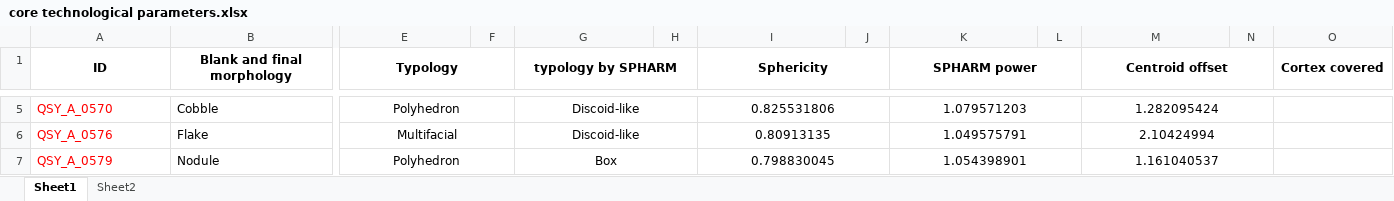
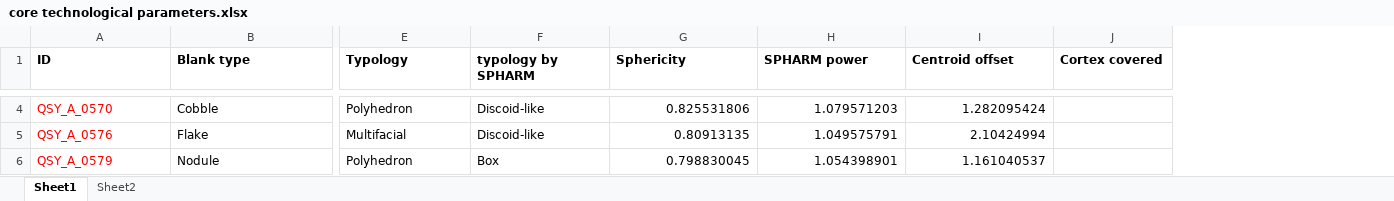
Before and after one commit to zhiye0927/QSY-Spheroids-Study, an Excel workbook: analysis/data/derived_data/core technological parameters.xlsx, sheet Sheet1, drawn as a sheet; only a part is shown, gaps mark what is left out; values as stored, in another font and other column widths than the file's, no borders; removed rows and columns are numbered as before the commit, all else as after; the diff covers the shown part only; the diff names each change by its address in the sheet, - before the commit and + after, or states it on an @@ line.

```diff
--- a/analysis/data/derived_data/core technological parameters.xlsx (sheet Sheet1)
+++ b/analysis/data/derived_data/core technological parameters.xlsx (sheet Sheet1)
-column F, empty
-column H, empty
-column J, empty
-column L, empty
-column N, empty
-A1:B1 alignment: center
+A1:B1 alignment: left
-A1:A2 merged
-B1: Blank and final morphology
+B1: Blank type
-B1:D1 merged
-E1 alignment: center
+E1 alignment: left
-E1:F2 merged
-F1 alignment: center
+F1 alignment: left
-G1:H2 merged
-G1 alignment: center
+G1 alignment: left
-I1:J2 merged
-H1 alignment: center
+H1 alignment: left
-K1:L2 merged
-I1 alignment: center
+I1 alignment: left
-M1:N2 merged
-J1 alignment: center
+J1 alignment: left
-O1:O2 merged
-E4:E6 alignment: center
+E4:E6 alignment: left
-E5:F5 merged
-F4:F6 alignment: center
+F4:F6 alignment: left
-G5:H5 merged
-G4:G6 alignment: center
+G4:G6 alignment: right
-I5:J5 merged
-H4:H6 alignment: center
+H4:H6 alignment: right
-K5:L5 merged
-I4:I6 alignment: center
+I4:I6 alignment: right
-M5:N5 merged
-E6:F6 merged
-G6:H6 merged
-I6:J6 merged
-K6:L6 merged
-M6:N6 merged
-E7:F7 merged
-G7:H7 merged
-I7:J7 merged
-K7:L7 merged
-M7:N7 merged
```
Also changed, not shown: 1 removed row, 3 edited cells, cell formats and merged cells elsewhere in this sheet, 3 other files.
